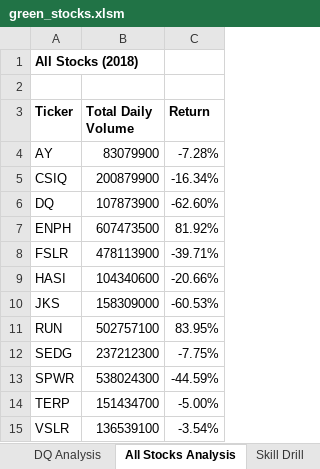
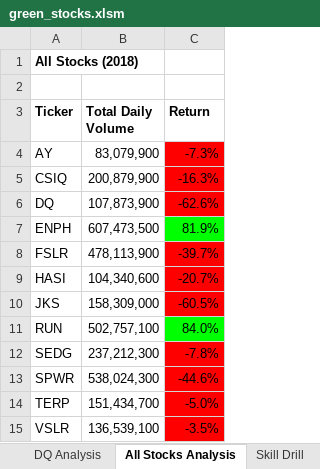
Before and after one commit to CocoLB/02-Stock-analysis, an Excel workbook: green_stocks.xlsm, sheet All Stocks Analysis, drawn as a sheet; values as stored, in another font and other column widths than the file's, no borders; the diff names each change by its address in the sheet, - before the commit and + after, or states it on an @@ line.

```diff
--- a/green_stocks.xlsm (sheet All Stocks Analysis)
+++ b/green_stocks.xlsm (sheet All Stocks Analysis)
-B4 (Total Daily Volume): 83079900
+B4 (Total Daily Volume): 83,079,900
-C4 (Return): -7.28%
+C4 (Return): -7.3%
-C4:C6 fill: none
+C4:C6 fill: #FF0000
-B5 (Total Daily Volume): 200879900
+B5 (Total Daily Volume): 200,879,900
-C5 (Return): -16.34%
+C5 (Return): -16.3%
-B6 (Total Daily Volume): 107873900
+B6 (Total Daily Volume): 107,873,900
-C6 (Return): -62.60%
+C6 (Return): -62.6%
-B7 (Total Daily Volume): 607473500
+B7 (Total Daily Volume): 607,473,500
-C7 (Return): 81.92%
+C7 (Return): 81.9%
-C7 fill: none
+C7 fill: #00FF00
-B8 (Total Daily Volume): 478113900
+B8 (Total Daily Volume): 478,113,900
-C8 (Return): -39.71%
+C8 (Return): -39.7%
-C8:C10 fill: none
+C8:C10 fill: #FF0000
-B9 (Total Daily Volume): 104340600
+B9 (Total Daily Volume): 104,340,600
-C9 (Return): -20.66%
+C9 (Return): -20.7%
-B10 (Total Daily Volume): 158309000
+B10 (Total Daily Volume): 158,309,000
-C10 (Return): -60.53%
+C10 (Return): -60.5%
-B11 (Total Daily Volume): 502757100
+B11 (Total Daily Volume): 502,757,100
-C11 (Return): 83.95%
+C11 (Return): 84.0%
-C11 fill: none
+C11 fill: #00FF00
-B12 (Total Daily Volume): 237212300
+B12 (Total Daily Volume): 237,212,300
-C12 (Return): -7.75%
+C12 (Return): -7.8%
-C12:C15 fill: none
+C12:C15 fill: #FF0000
-B13 (Total Daily Volume): 538024300
+B13 (Total Daily Volume): 538,024,300
-C13 (Return): -44.59%
+C13 (Return): -44.6%
-B14 (Total Daily Volume): 151434700
+B14 (Total Daily Volume): 151,434,700
-C14 (Return): -5.00%
+C14 (Return): -5.0%
-B15 (Total Daily Volume): 136539100
+B15 (Total Daily Volume): 136,539,100
-C15 (Return): -3.54%
+C15 (Return): -3.5%
```
Also changed, not shown: sheet Skill Drill.
